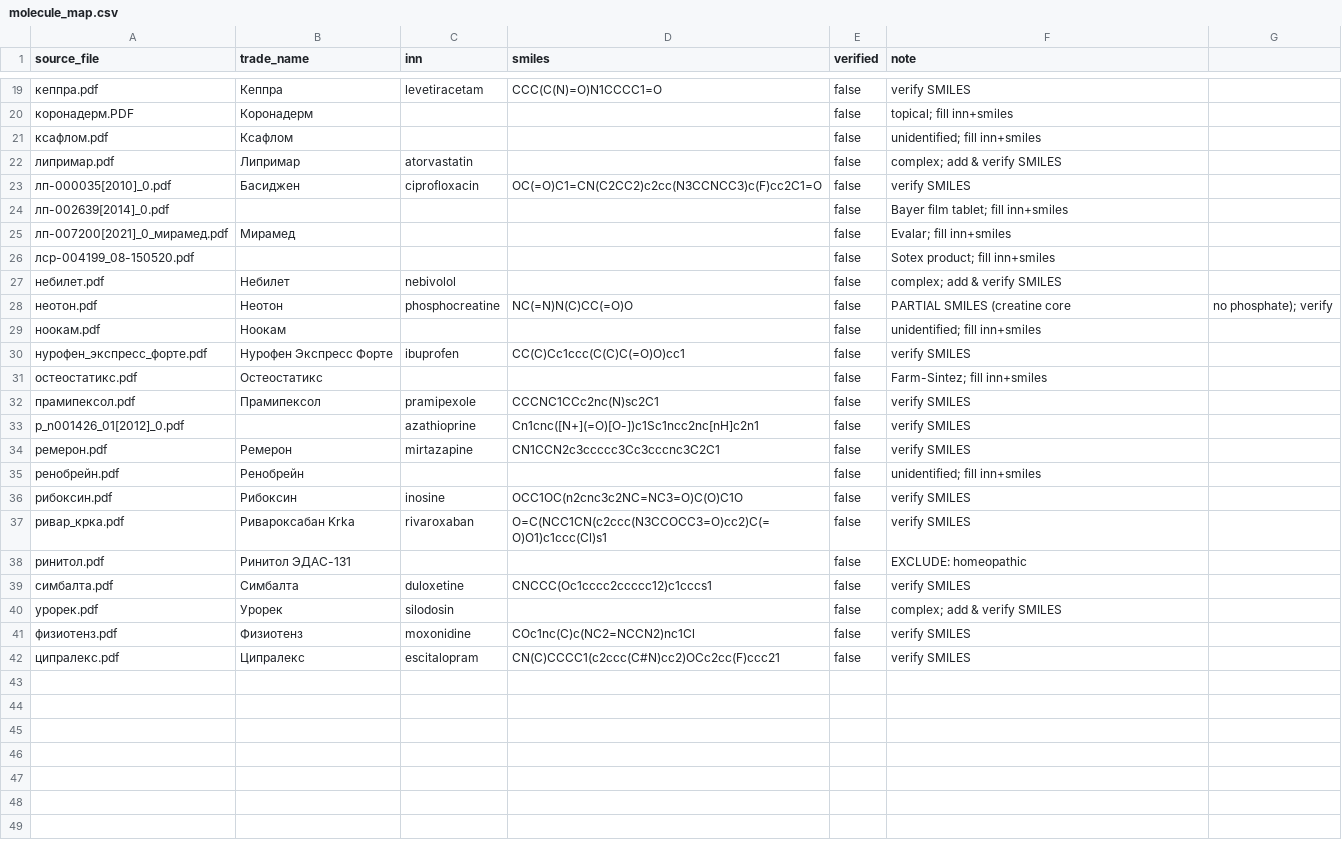
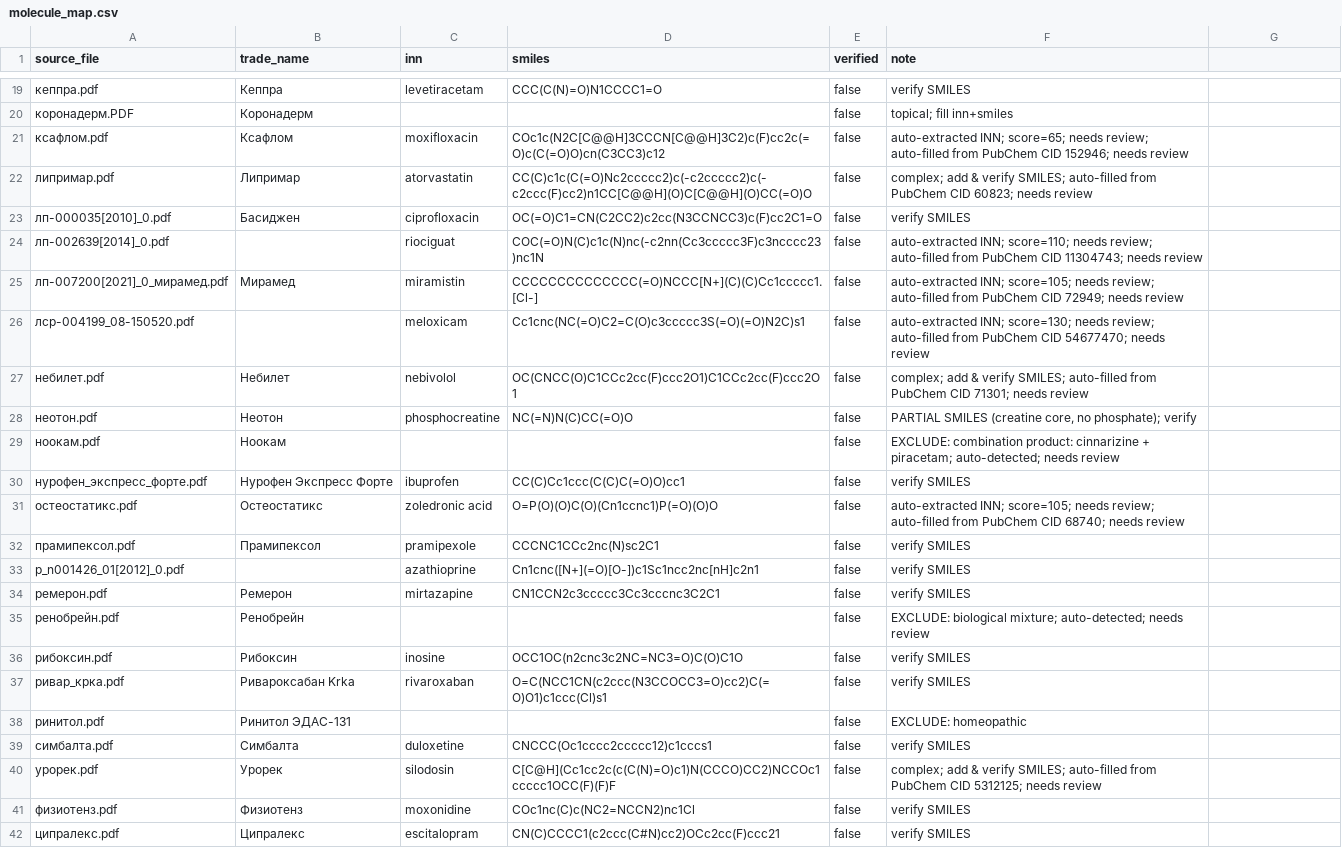
Before and after one commit to sashaloveslean/pharma-, a CSV file: data/molecule_map.csv, drawn as a sheet; only a part is shown, gaps mark what is left out; the diff covers the shown part only; the diff names each change by its address in the sheet, - before the commit and + after, or states it on an @@ line.

```diff
--- a/data/molecule_map.csv
+++ b/data/molecule_map.csv
-C21 (inn): (empty)
+C21 (inn): moxifloxacin
-D21 (smiles): (empty)
+D21 (smiles): COc1c(N2C[C@@H]3CCCN[C@@H]3C2)c(F)cc2c(=O)c(C(=O)O)cn(C3CC3)c12
-F21 (note): unidentified; fill inn+smiles
+F21 (note): auto-extracted INN; score=65; needs review; auto-filled from PubChem CID 152946; needs review
-D22 (smiles): (empty)
+D22 (smiles): CC(C)c1c(C(=O)Nc2ccccc2)c(-c2ccccc2)c(-c2ccc(F)cc2)n1CC[C@@H](O)C[C@@H](O)CC(=O)O
-F22 (note): …& verify SMILES
+F22 (note): …& verify SMILES; auto-filled from PubChem CID 60823; needs review
-C24 (inn): (empty)
+C24 (inn): riociguat
-D24 (smiles): (empty)
+D24 (smiles): COC(=O)N(C)c1c(N)nc(-c2nn(Cc3ccccc3F)c3ncccc23)nc1N
-F24 (note): Bayer film tablet; fill inn+smiles
+F24 (note): auto-extracted INN; score=110; needs review; auto-filled from PubChem CID 11304743; needs review
-C25 (inn): (empty)
+C25 (inn): miramistin
-D25 (smiles): (empty)
+D25 (smiles): CCCCCCCCCCCCCC(=O)NCCC[N+](C)(C)Cc1ccccc1.[Cl-]
-F25 (note): Evalar; fill inn+smiles
+F25 (note): auto-extracted INN; score=105; needs review; auto-filled from PubChem CID 72949; needs review
-C26 (inn): (empty)
+C26 (inn): meloxicam
-D26 (smiles): (empty)
+D26 (smiles): Cc1cnc(NC(=O)C2=C(O)c3ccccc3S(=O)(=O)N2C)s1
-F26 (note): Sotex product; fill inn+smiles
+F26 (note): auto-extracted INN; score=130; needs review; auto-filled from PubChem CID 54677470; needs review
-D27 (smiles): (empty)
+D27 (smiles): OC(CNCC(O)C1CCc2cc(F)ccc2O1)C1CCc2cc(F)ccc2O1
-F27 (note): …& verify SMILES
+F27 (note): …& verify SMILES; auto-filled from PubChem CID 71301; needs review
-F28 (note): PARTIAL SMILES (creatine core
+F28 (note): PARTIAL SMILES (creatine core, no phosphate); verify
-G28: no phosphate); verify
+G28: (empty)
-F29 (note): unidentified; fill inn+smiles
+F29 (note): EXCLUDE: combination product: cinnarizine + piracetam; auto-detected; needs review
-C31 (inn): (empty)
+C31 (inn): zoledronic acid
-D31 (smiles): (empty)
+D31 (smiles): O=P(O)(O)C(O)(Cn1ccnc1)P(=O)(O)O
-F31 (note): Farm-Sintez; fill inn+smiles
+F31 (note): auto-extracted INN; score=105; needs review; auto-filled from PubChem CID 68740; needs review
-F35 (note): unidentified; fill inn+smiles
+F35 (note): EXCLUDE: biological mixture; auto-detected; needs review
-D40 (smiles): (empty)
+D40 (smiles): C[C@H](Cc1cc2c(c(C(N)=O)c1)N(CCCO)CC2)NCCOc1ccccc1OCC(F)(F)F
-F40 (note): …& verify SMILES
+F40 (note): …& verify SMILES; auto-filled from PubChem CID 5312125; needs review
```
Also changed, not shown: 26 edited cells elsewhere in this file, 28 other files.
